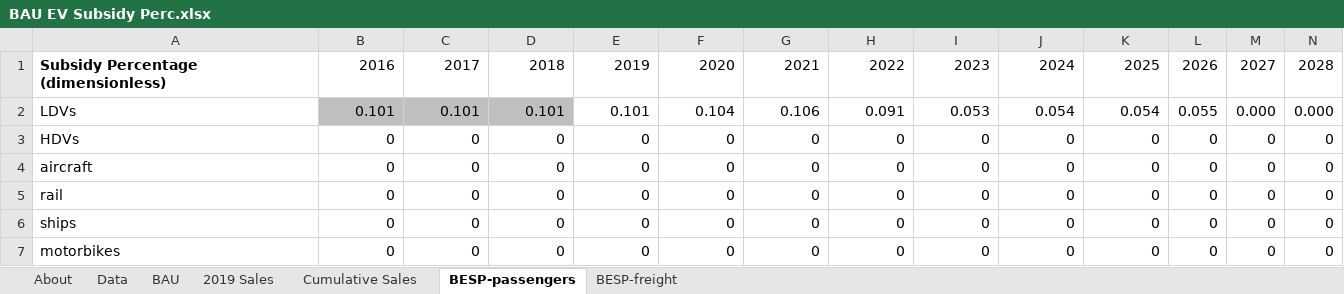
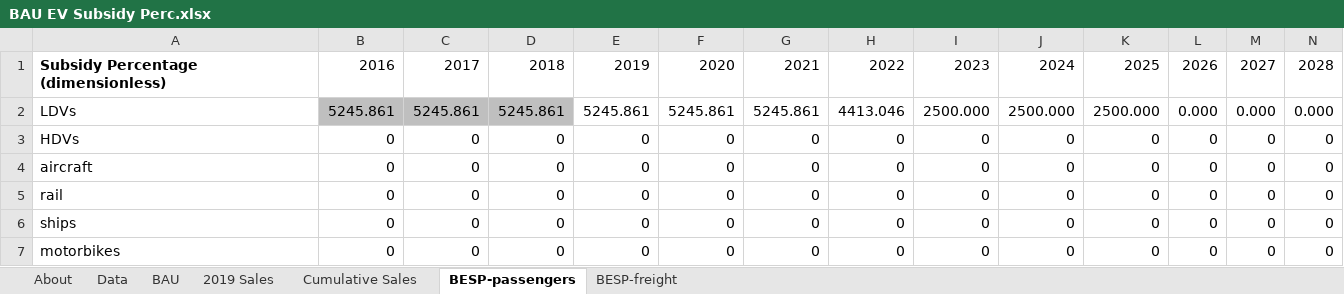
Before and after one commit to EnergyInnovation/eps-maryland, an Excel workbook: InputData/trans/BESP/BAU EV Subsidy Perc.xlsx, sheet BESP-passengers, drawn as a sheet; only a part is shown; values as stored, in another font and other column widths than the file's, no borders; the diff names each change by its address in the sheet, - before the commit and + after, or states it on an @@ line.

Commit message:
Model updated; BESP -> $ not %; input data from ICCT updated

```diff
--- a/InputData/trans/BESP/BAU EV Subsidy Perc.xlsx (sheet BESP-passengers)
+++ b/InputData/trans/BESP/BAU EV Subsidy Perc.xlsx (sheet BESP-passengers)
-B2: 0.101
+B2: 5245.861
-C2: 0.101
+C2: 5245.861
-D2: 0.101
+D2: 5245.861
-E2: 0.101
+E2: 5245.861
-F2: 0.104
+F2: 5245.861
-G2: 0.106
+G2: 5245.861
-H2: 0.091
+H2: 4413.046
-I2: 0.053
+I2: 2500.000
-J2: 0.054
+J2: 2500.000
-K2: 0.054
+K2: 2500.000
-L2: 0.055
+L2: 0.000
```
Also changed, not shown: sheet Data, formulas that keep their value, 10 other files.
